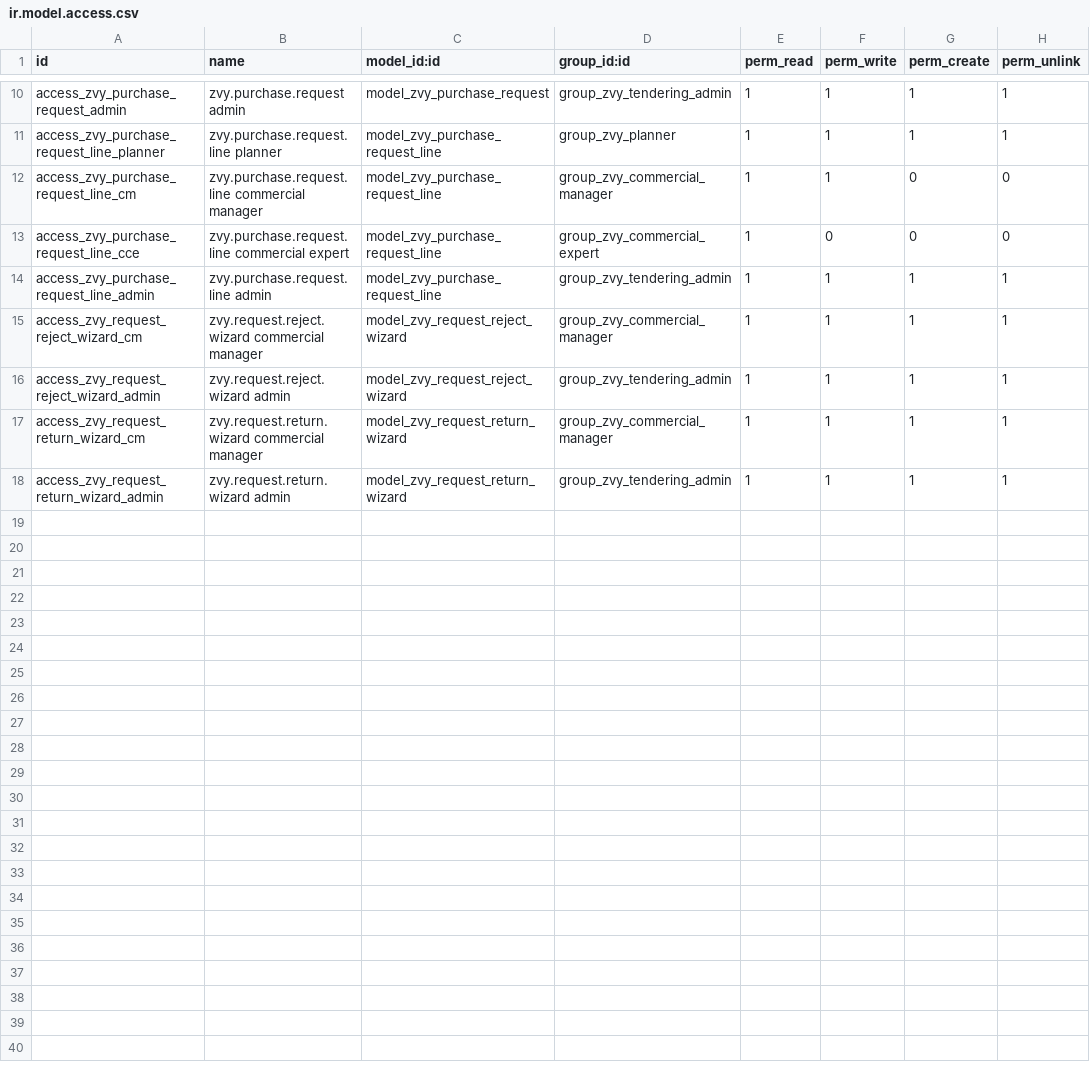
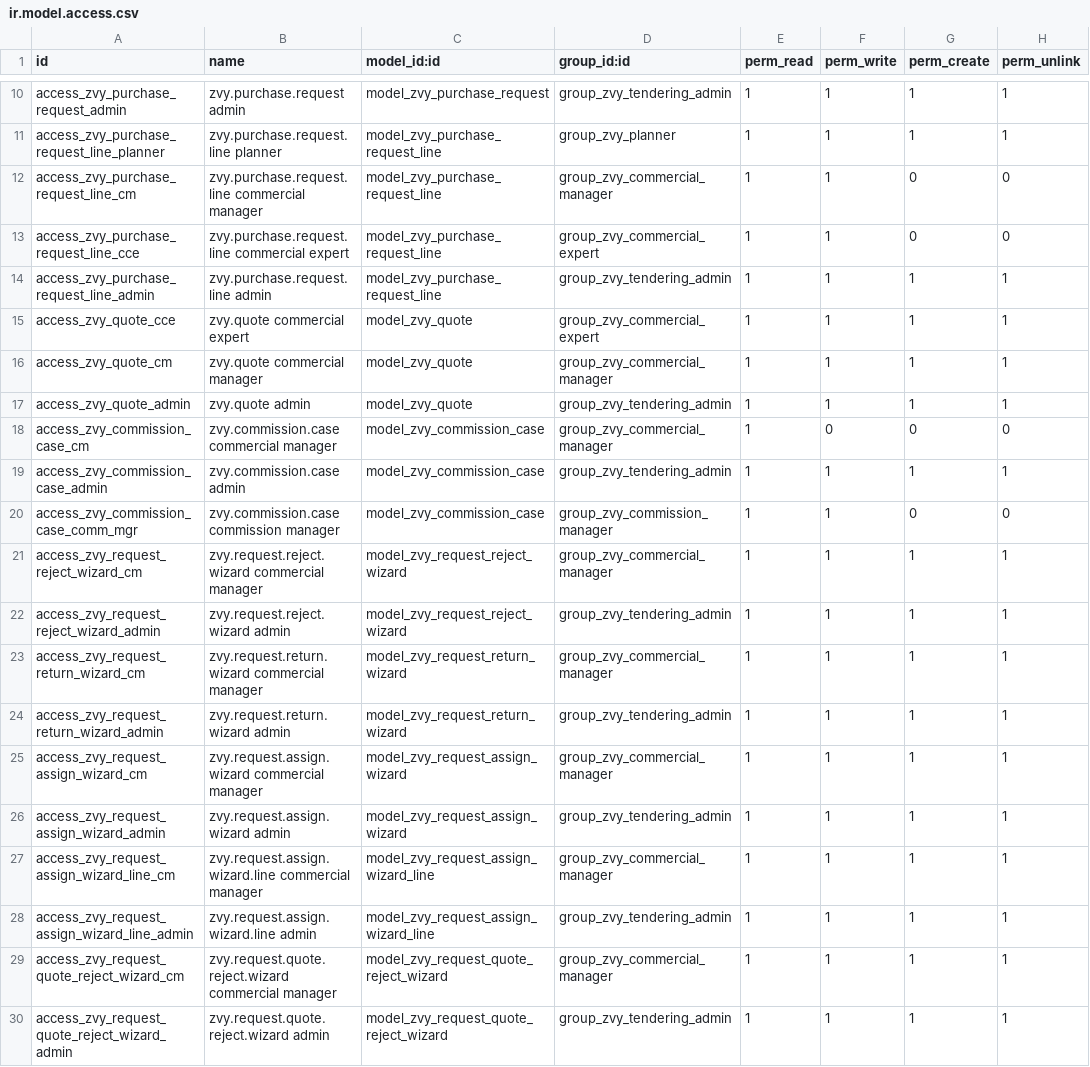
Before and after one commit to MohamadAzarifar/odoo-18-mammut, a CSV file: odoo/addons-mammut/zvy_tendering/security/ir.model.access.csv, drawn as a sheet; only a part is shown, gaps mark what is left out.

Commit message:
[mammut][tendering][addone]: CM assigns lines to experts; experts collect AVL-only quotes with minima; CM approves/rejects quote set; system routes to commission vs signatory (signatory spawn can stub until Phase 4).

```diff
--- a/odoo/addons-mammut/zvy_tendering/security/ir.model.access.csv
+++ b/odoo/addons-mammut/zvy_tendering/security/ir.model.access.csv
@@ -12,4 +12,10 @@ access_zvy_purchase_request_line_planner,zvy.purchase.request.line planner,model
 access_zvy_purchase_request_line_cm,zvy.purchase.request.line commercial manager,model_zvy_purchase_request_line,group_zvy_commercial_manager,1,1,0,0
-access_zvy_purchase_request_line_cce,zvy.purchase.request.line commercial expert,model_zvy_purchase_request_line,group_zvy_commercial_expert,1,0,0,0
+access_zvy_purchase_request_line_cce,zvy.purchase.request.line commercial expert,model_zvy_purchase_request_line,group_zvy_commercial_expert,1,1,0,0
 access_zvy_purchase_request_line_admin,zvy.purchase.request.line admin,model_zvy_purchase_request_line,group_zvy_tendering_admin,1,1,1,1
+access_zvy_quote_cce,zvy.quote commercial expert,model_zvy_quote,group_zvy_commercial_expert,1,1,1,1
+access_zvy_quote_cm,zvy.quote commercial manager,model_zvy_quote,group_zvy_commercial_manager,1,1,1,1
+access_zvy_quote_admin,zvy.quote admin,model_zvy_quote,group_zvy_tendering_admin,1,1,1,1
+access_zvy_commission_case_cm,zvy.commission.case commercial manager,model_zvy_commission_case,group_zvy_commercial_manager,1,0,0,0
+access_zvy_commission_case_admin,zvy.commission.case admin,model_zvy_commission_case,group_zvy_tendering_admin,1,1,1,1
+access_zvy_commission_case_comm_mgr,zvy.commission.case commission manager,model_zvy_commission_case,group_zvy_commission_manager,1,1,0,0
 access_zvy_request_reject_wizard_cm,zvy.request.reject.wizard commercial manager,model_zvy_request_reject_wizard,group_zvy_commercial_manager,1,1,1,1
@@ -18 +24,7 @@ access_zvy_request_return_wizard_cm,zvy.request.return.wizard commercial manager
 access_zvy_request_return_wizard_admin,zvy.request.return.wizard admin,model_zvy_request_return_wizard,group_zvy_tendering_admin,1,1,1,1
+access_zvy_request_assign_wizard_cm,zvy.request.assign.wizard commercial manager,model_zvy_request_assign_wizard,group_zvy_commercial_manager,1,1,1,1
+access_zvy_request_assign_wizard_admin,zvy.request.assign.wizard admin,model_zvy_request_assign_wizard,group_zvy_tendering_admin,1,1,1,1
+access_zvy_request_assign_wizard_line_cm,zvy.request.assign.wizard.line commercial manager,model_zvy_request_assign_wizard_line,group_zvy_commercial_manager,1,1,1,1
+access_zvy_request_assign_wizard_line_admin,zvy.request.assign.wizard.line admin,model_zvy_request_assign_wizard_line,group_zvy_tendering_admin,1,1,1,1
+access_zvy_request_quote_reject_wizard_cm,zvy.request.quote.reject.wizard commercial manager,model_zvy_request_quote_reject_wizard,group_zvy_commercial_manager,1,1,1,1
+access_zvy_request_quote_reject_wizard_admin,zvy.request.quote.reject.wizard admin,model_zvy_request_quote_reject_wizard,group_zvy_tendering_admin,1,1,1,1
```
Also changed, not shown: 20 other files.
